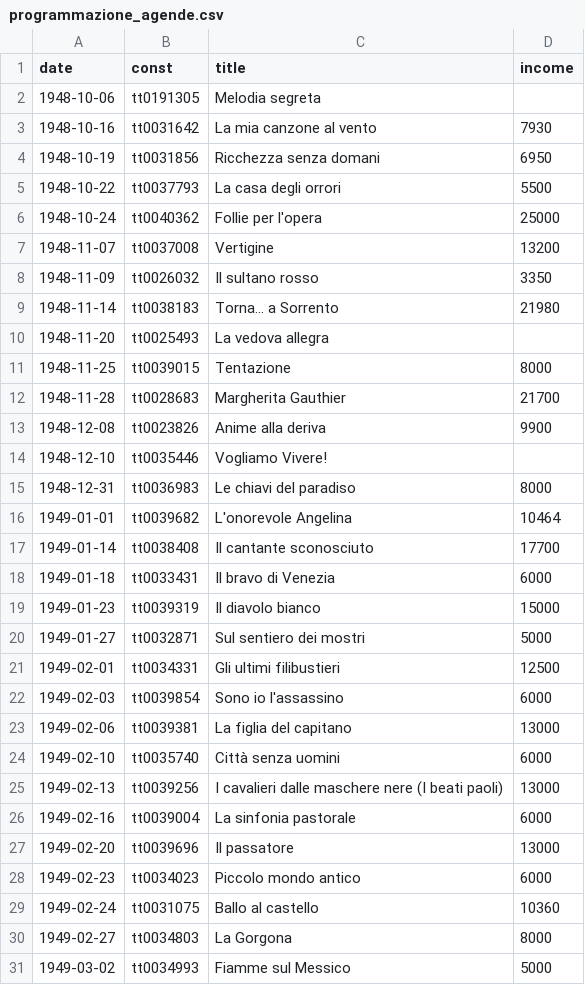
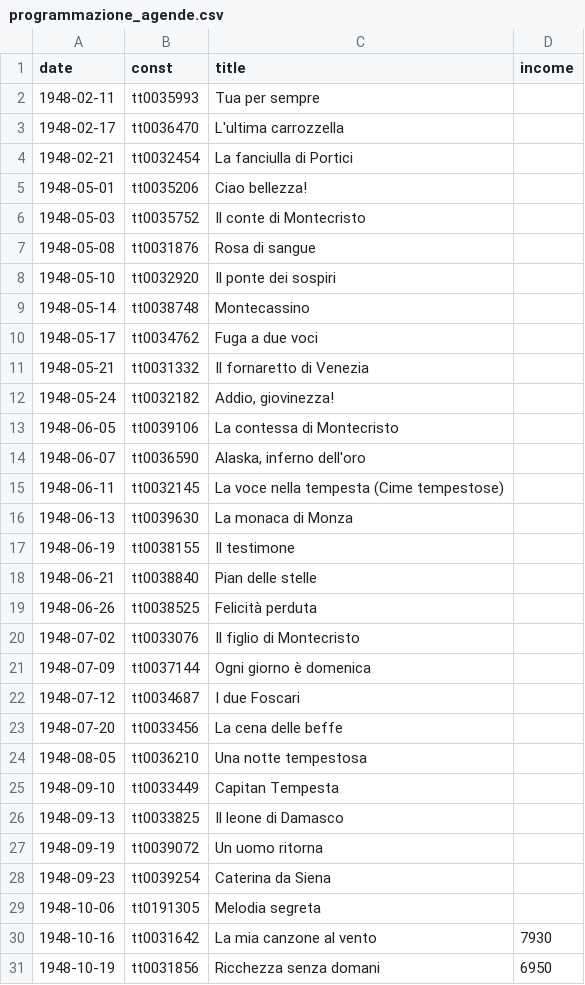
Before and after one commit to whatswrongintown/cinema-teatro-sestito, a CSV file: static/data/programmazione_agende.csv, drawn as a sheet; only a part is shown; the shorter side is filled out with more unchanged rows; the diff covers the shown part only; the diff names each change by its address in the sheet, - before the commit and + after, or states it on an @@ line.

```diff
--- a/static/data/programmazione_agende.csv
+++ b/static/data/programmazione_agende.csv
+row 2: 1948-02-11 | tt0035993 | Tua per sempre
+row 3: 1948-02-17 | tt0036470 | L'ultima carrozzella
+row 4: 1948-02-21 | tt0032454 | La fanciulla di Portici
+row 5: 1948-05-01 | tt0035206 | Ciao bellezza!
+row 6: 1948-05-03 | tt0035752 | Il conte di Montecristo
+row 7: 1948-05-08 | tt0031876 | Rosa di sangue
+row 8: 1948-05-10 | tt0032920 | Il ponte dei sospiri
+row 9: 1948-05-14 | tt0038748 | Montecassino
+row 10: 1948-05-17 | tt0034762 | Fuga a due voci
+row 11: 1948-05-21 | tt0031332 | Il fornaretto di Venezia
+row 12: 1948-05-24 | tt0032182 | Addio, giovinezza!
+row 13: 1948-06-05 | tt0039106 | La contessa di Montecristo
+row 14: 1948-06-07 | tt0036590 | Alaska, inferno dell'oro
+row 15: 1948-06-11 | tt0032145 | La voce nella tempesta (Cime tempestose)
+row 16: 1948-06-13 | tt0039630 | La monaca di Monza
+row 17: 1948-06-19 | tt0038155 | Il testimone
+row 18: 1948-06-21 | tt0038840 | Pian delle stelle
+row 19: 1948-06-26 | tt0038525 | Felicità perduta
+row 20: 1948-07-02 | tt0033076 | Il figlio di Montecristo
+row 21: 1948-07-09 | tt0037144 | Ogni giorno è domenica
+row 22: 1948-07-12 | tt0034687 | I due Foscari
+row 23: 1948-07-20 | tt0033456 | La cena delle beffe
+row 24: 1948-08-05 | tt0036210 | Una notte tempestosa
+row 25: 1948-09-10 | tt0033449 | Capitan Tempesta
+row 26: 1948-09-13 | tt0033825 | Il leone di Damasco
+row 27: 1948-09-19 | tt0039072 | Un uomo ritorna
+row 28: 1948-09-23 | tt0039254 | Caterina da Siena
```
Also changed, not shown: 11 added rows and 2 edited cells elsewhere in this file, 1 other file.
